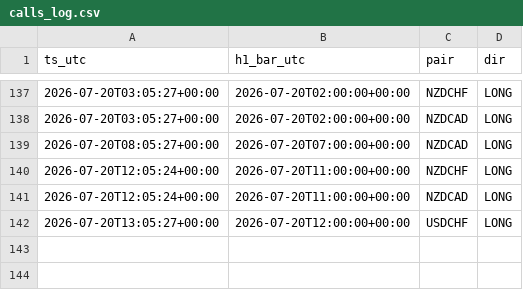
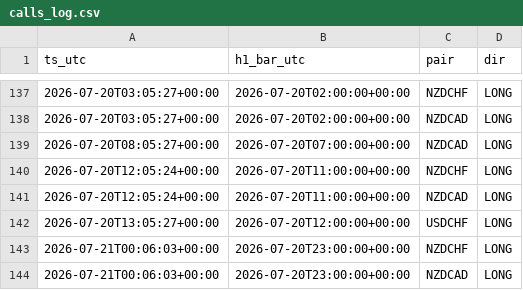
Before and after one commit to Philoleo2/fx-bias-radar-engine, a CSV file: reports/prerottura/calls_log.csv, drawn as a sheet; only a part is shown, gaps mark what is left out; the diff names each change by its address in the sheet, - before the commit and + after, or states it on an @@ line.

```diff
--- a/reports/prerottura/calls_log.csv
+++ b/reports/prerottura/calls_log.csv
+row 143: 2026-07-21T00:06:03+00:00 | 2026-07-20T23:00:00+00:00 | NZDCHF | LONG
+row 144: 2026-07-21T00:06:03+00:00 | 2026-07-20T23:00:00+00:00 | NZDCAD | LONG
```
Also changed, not shown: reports/prerottura/fase4_log.csv, 1 other file.
